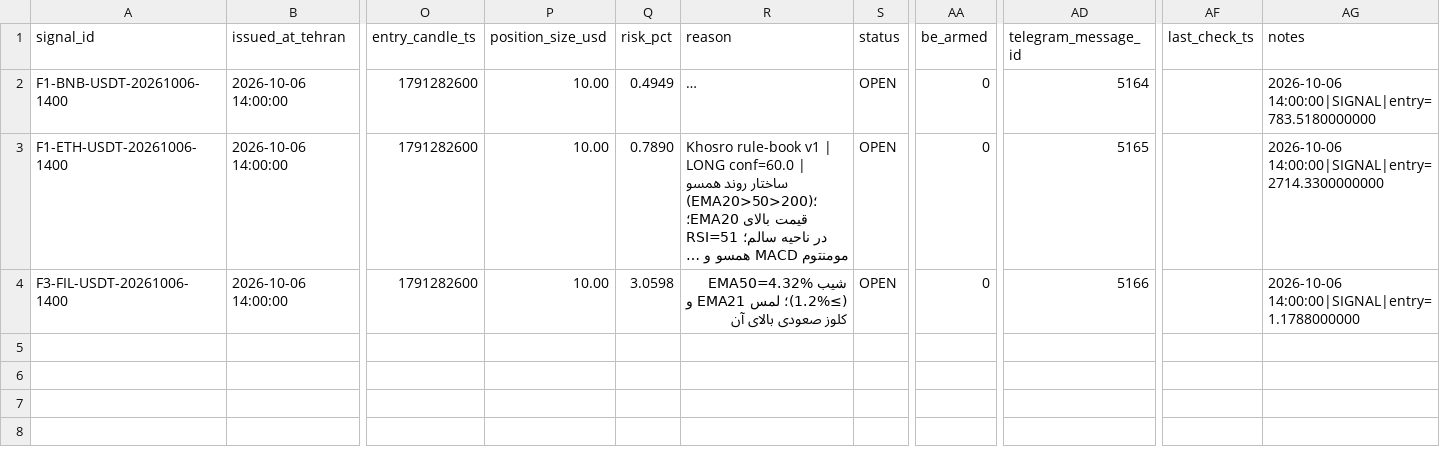
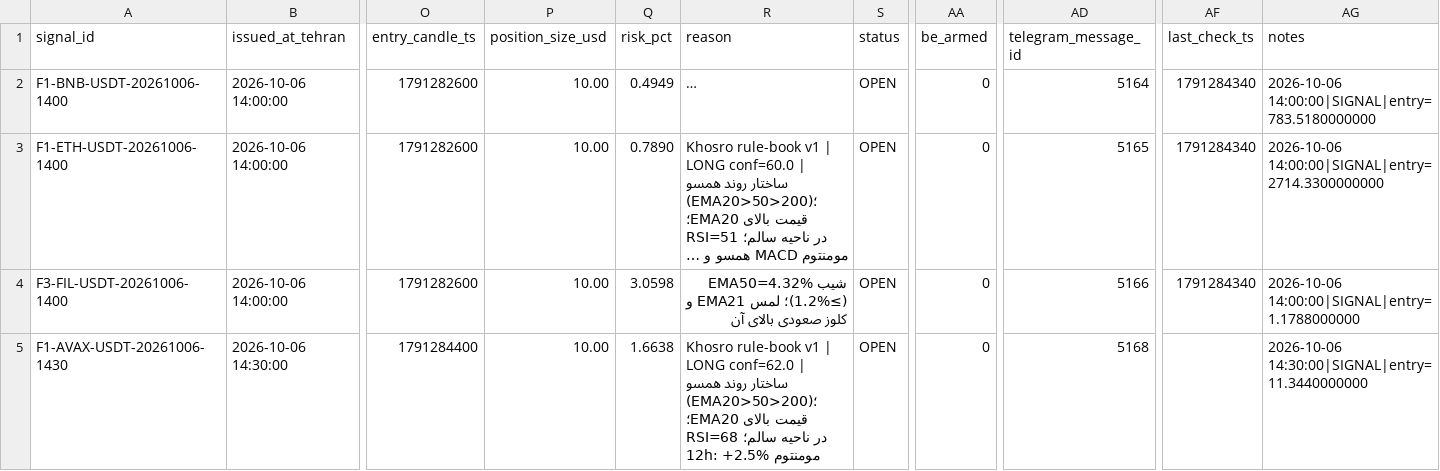
Before and after one commit to khosroabadiMehdi/PentaSignal, a CSV file: data/signals/2026-10-06.csv, drawn as a sheet; only a part is shown, gaps mark what is left out; long unchanged cells end in …; rows hold the shown columns only; the diff names each change by its address in the sheet, - before the commit and + after, or states it on an @@ line.

```diff
--- a/data/signals/2026-10-06.csv
+++ b/data/signals/2026-10-06.csv
-AF2:AF4 (last_check_ts): (empty)
+AF2:AF4 (last_check_ts): 1791284340
+row 5: F1-AVAX-USDT-20261006-1430 | 2026-10-06 14:30:00 | 1791284400 | 10.00 | 1.6638 | Khosro rule-book v1 | LONG conf=62.0 | ساختار روند همسو (EMA20>50>200)؛ قیمت بالای EMA20؛ RSI=68 در ناحیه سالم؛ مومنتوم 12h: +2.5% | OPEN | 0 | 5168 |  | 2026-10-06 14:30:00|SIGNAL|entry=11.3440000000
```
Also changed, not shown: data/signals/2026-09-30.csv, data/signals/2026-10-05.csv, 22 other files.
